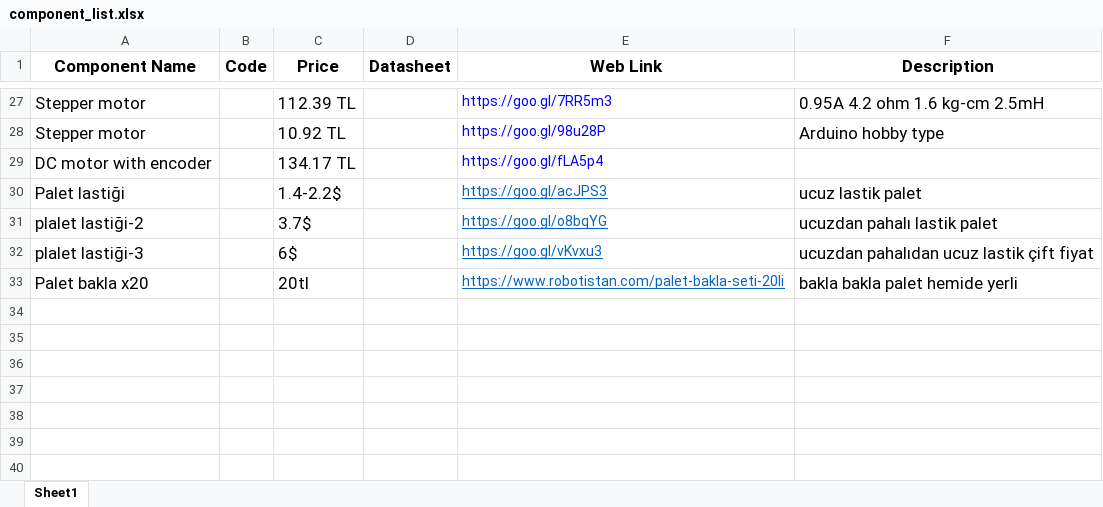
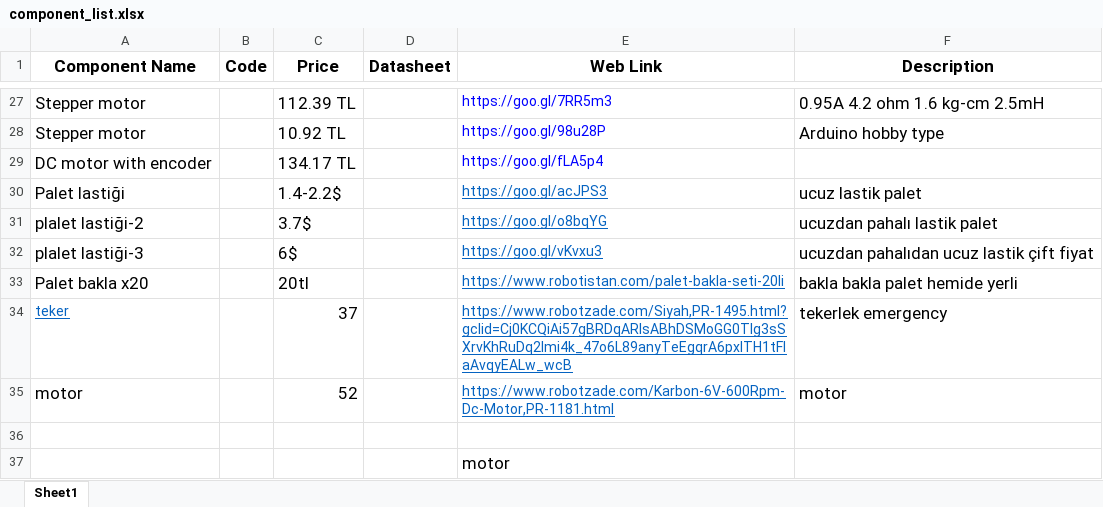
Before and after one commit to temurtas/Capstone_Duayenler, an Excel workbook: resources/component_list.xlsx, sheet Sheet1, drawn as a sheet; only a part is shown, gaps mark what is left out; values as stored, in another font and other column widths than the file's, no borders; the diff names each change by its address in the sheet, - before the commit and + after, or states it on an @@ line.

Commit message:
Update component_list.xlsx

```diff
--- a/resources/component_list.xlsx (sheet Sheet1)
+++ b/resources/component_list.xlsx (sheet Sheet1)
+row 34: teker |  | 37 |  | https://www.robotzade.com/Siyah,PR-1495.html?gclid=Cj0KCQiAi57gBRDqARIsABhDSMoGG0TIg3sSXrvKhRuDq2lmi4k_47o6L89anyTeEgqrA6pxITH1tFIaAvqyEALw_wcB | tekerlek emergency
+row 35: motor |  | 52 |  | https://www.robotzade.com/Karbon-6V-600Rpm-Dc-Motor,PR-1181.html | motor
+row 36: (empty)
+row 37:  |  |  |  | motor
```
